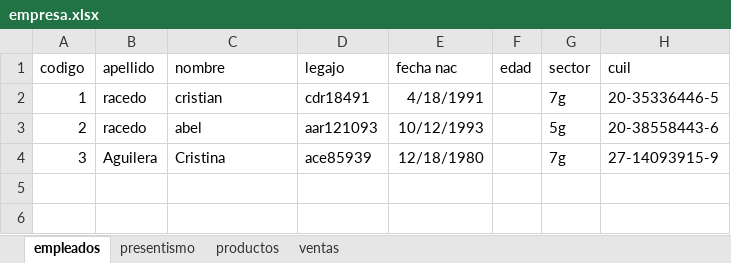
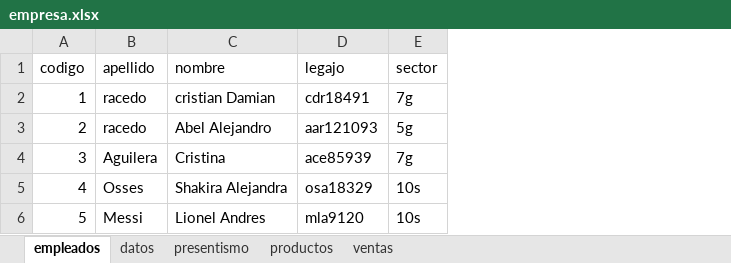
Before and after one commit to C215714N/EducacionIT, an Excel workbook: empresa.xlsx, sheet empleados, drawn as a sheet; values as stored, in another font and other column widths than the file's, no borders; table styles not drawn; removed rows and columns are numbered as before the commit, all else as after; the diff names each change by its address in the sheet, - before the commit and + after, or states it on an @@ line.

Commit message:
Funciones de Fechas y referencias

```diff
--- a/empresa.xlsx (sheet empleados)
+++ b/empresa.xlsx (sheet empleados)
+sheet tab: datos
-column E (fecha nac), rows 2-4: 4/18/1991 | 10/12/1993 | 12/18/1980
-column F (edad), empty
-column H (cuil), rows 2-4: 20-35336446-5 | 20-38558443-6 | 27-14093915-9
-C2 (nombre): cristian
+C2 (nombre): cristian Damian
-C3 (nombre): abel
+C3 (nombre): Abel Alejandro
+row 5: 4 | Osses | Shakira Alejandra | osa18329 | 10s
+row 6: 5 | Messi | Lionel Andres | mla9120 | 10s
```
Also changed, not shown: sheet presentismo, introduccion.xlsx.
